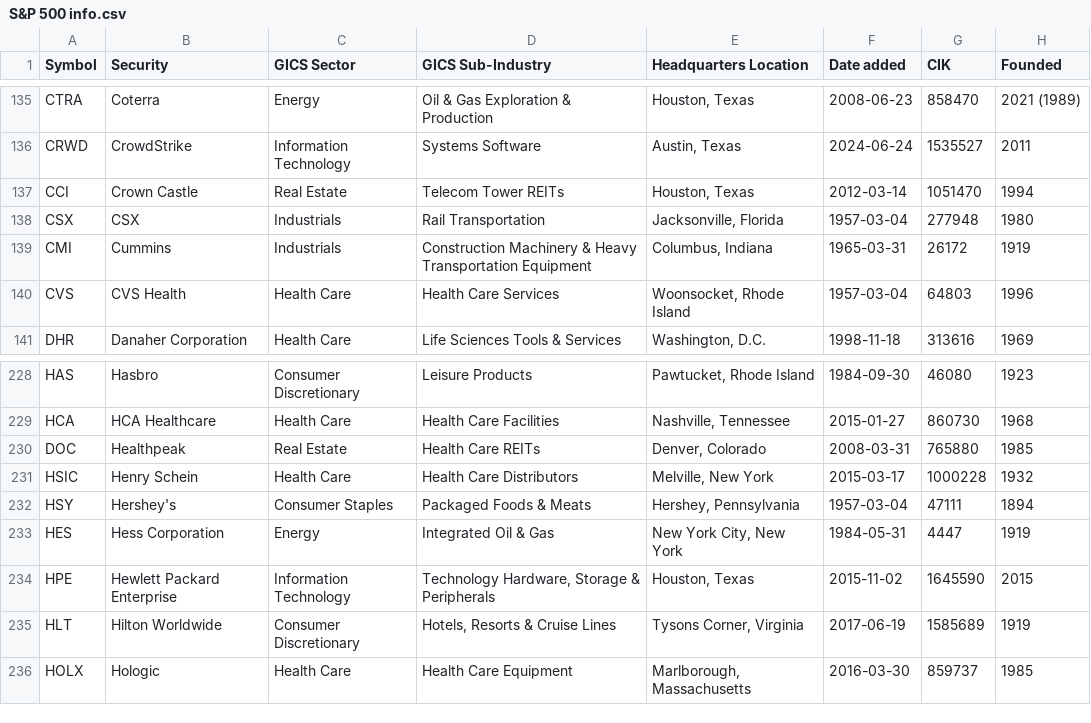
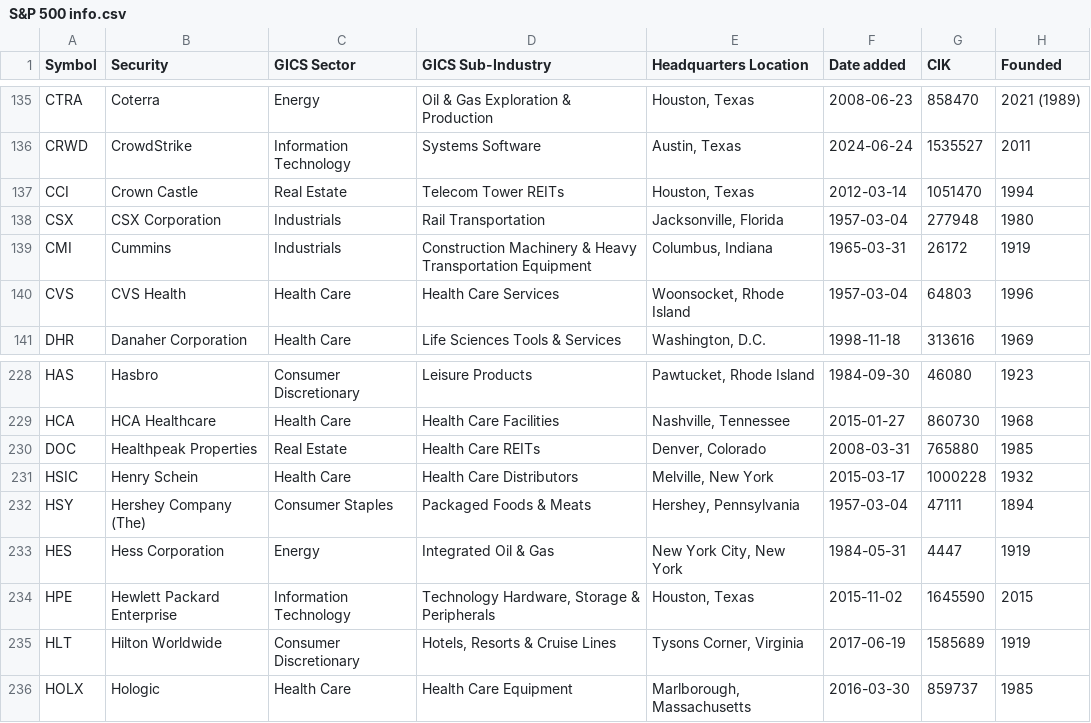
Before and after one commit to DavidMajomi/Stock-Market-Analysis, a CSV file: data/raw data/S&P 500 info.csv, drawn as a sheet; only a part is shown, gaps mark what is left out.

Commit message:
Update S&P 500 info.csv

```diff
--- a/data/raw data/S&P 500 info.csv
+++ b/data/raw data/S&P 500 info.csv
@@ -137,3 +137,3 @@ CRWD,CrowdStrike,Information Technology,Systems Software,"Austin, Texas",2024-06
 CCI,Crown Castle,Real Estate,Telecom Tower REITs,"Houston, Texas",2012-03-14,1051470,1994
-CSX,CSX,Industrials,Rail Transportation,"Jacksonville, Florida",1957-03-04,277948,1980
+CSX,CSX Corporation,Industrials,Rail Transportation,"Jacksonville, Florida",1957-03-04,277948,1980
 CMI,Cummins,Industrials,Construction Machinery & Heavy Transportation Equipment,"Columbus, Indiana",1965-03-31,26172,1919
@@ -229,5 +229,5 @@ HAS,Hasbro,Consumer Discretionary,Leisure Products,"Pawtucket, Rhode Island",198
 HCA,HCA Healthcare,Health Care,Health Care Facilities,"Nashville, Tennessee",2015-01-27,860730,1968
-DOC,Healthpeak,Real Estate,Health Care REITs,"Denver, Colorado",2008-03-31,765880,1985
+DOC,Healthpeak Properties,Real Estate,Health Care REITs,"Denver, Colorado",2008-03-31,765880,1985
 HSIC,Henry Schein,Health Care,Health Care Distributors,"Melville, New York",2015-03-17,1000228,1932
-HSY,Hershey's,Consumer Staples,Packaged Foods & Meats,"Hershey, Pennsylvania",1957-03-04,47111,1894
+HSY,Hershey Company (The),Consumer Staples,Packaged Foods & Meats,"Hershey, Pennsylvania",1957-03-04,47111,1894
 HES,Hess Corporation,Energy,Integrated Oil & Gas,"New York City, New York",1984-05-31,4447,1919
```
